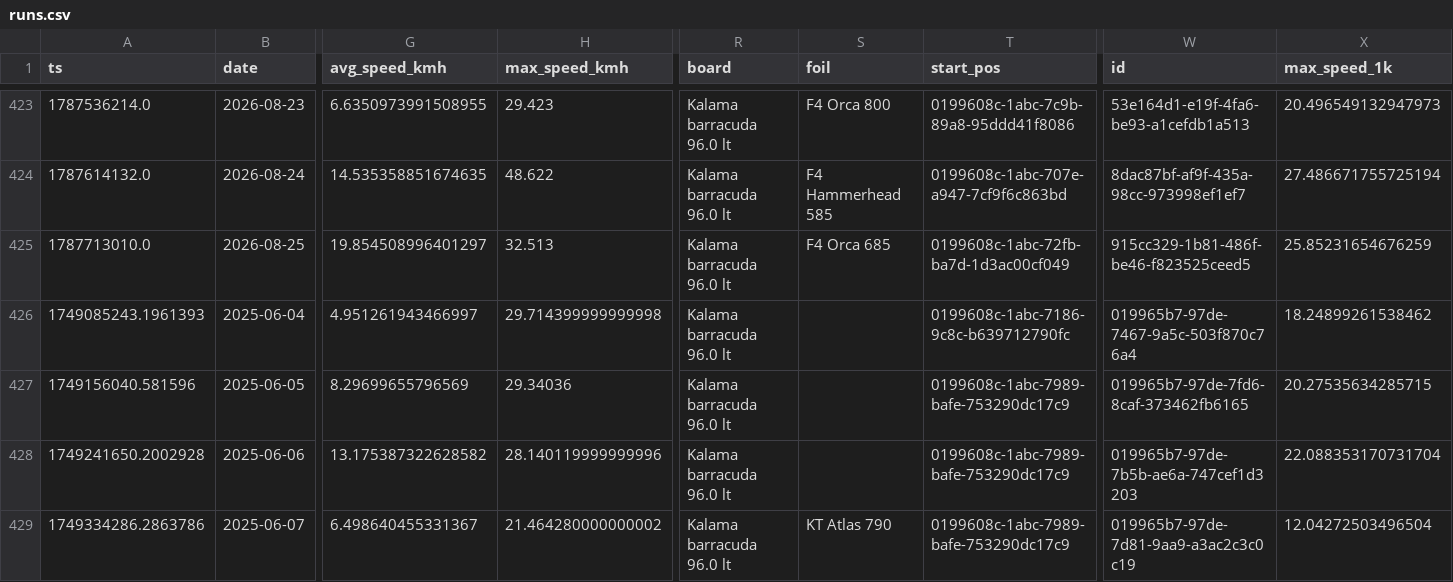
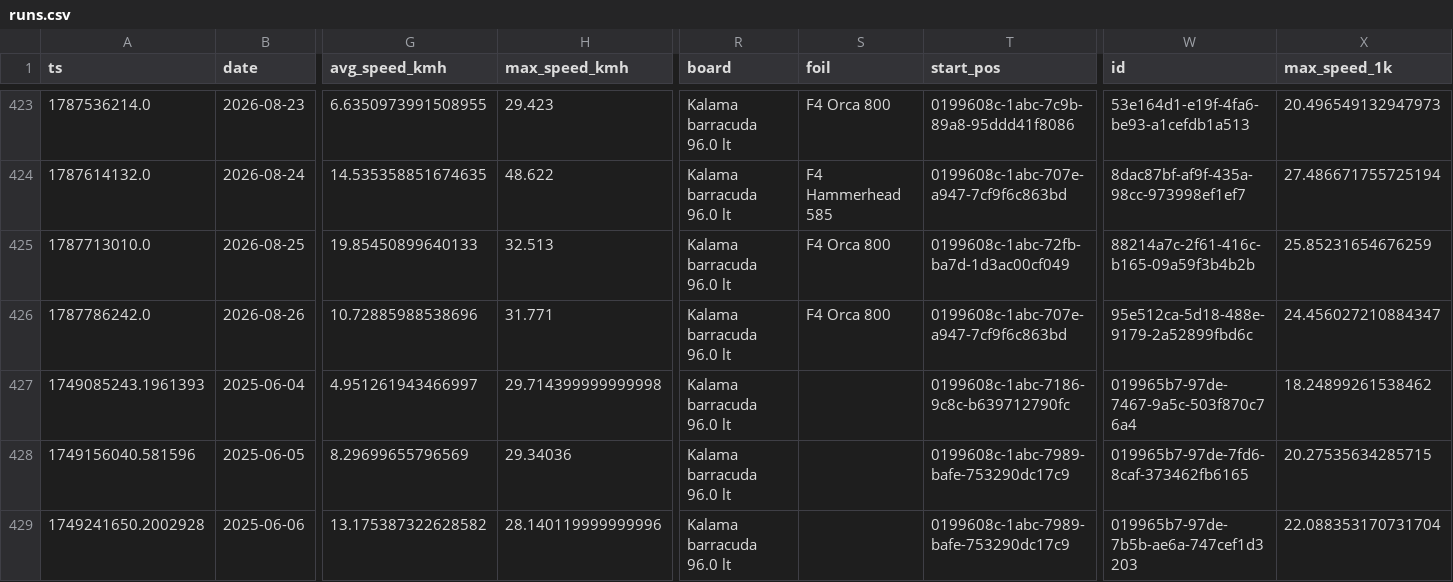
Before and after one commit to dustin/dwp, a CSV file: web/src/data/runs.csv, drawn as a sheet; only a part is shown, gaps mark what is left out; the shorter side is filled out with more unchanged rows; rows hold the shown columns only; the diff names each change by its address in the sheet, - before the commit and + after, or states it on an @@ line.

```diff
--- a/web/src/data/runs.csv
+++ b/web/src/data/runs.csv
-G425 (avg_speed_kmh): 19.854508996401297
+G425 (avg_speed_kmh): 19.85450899640133
-S425 (foil): F4 Orca 685
+S425 (foil): F4 Orca 800
-W425 (id): 915cc329-1b81-486f-be46-f823525ceed5
+W425 (id): 88214a7c-2f61-416c-b165-09a59f3b4b2b
+row 426: 1787786242.0 | 2026-08-26 | 10.72885988538696 | 31.771 | Kalama barracuda 96.0 lt | F4 Orca 800 | 0199608c-1abc-707e-a947-7cf9f6c863bd | 95e512ca-5d18-488e-9179-2a52899fbd6c | 24.456027210884347
```
Also changed, not shown: web/src/data/crashes.csv.
